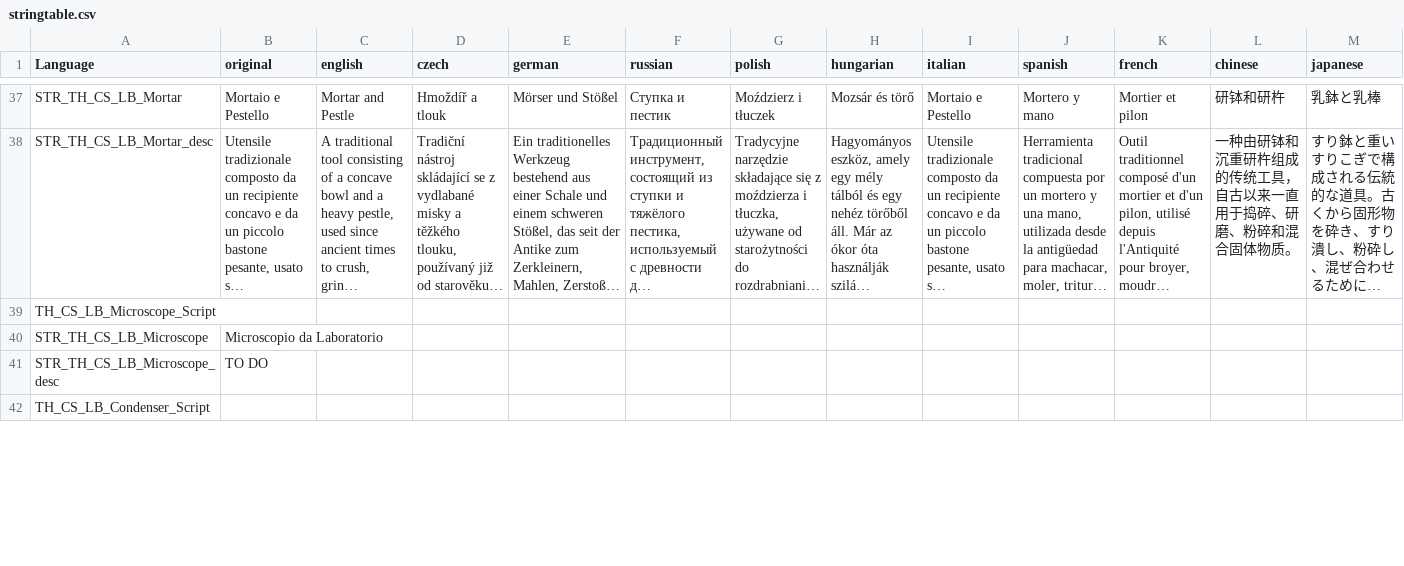
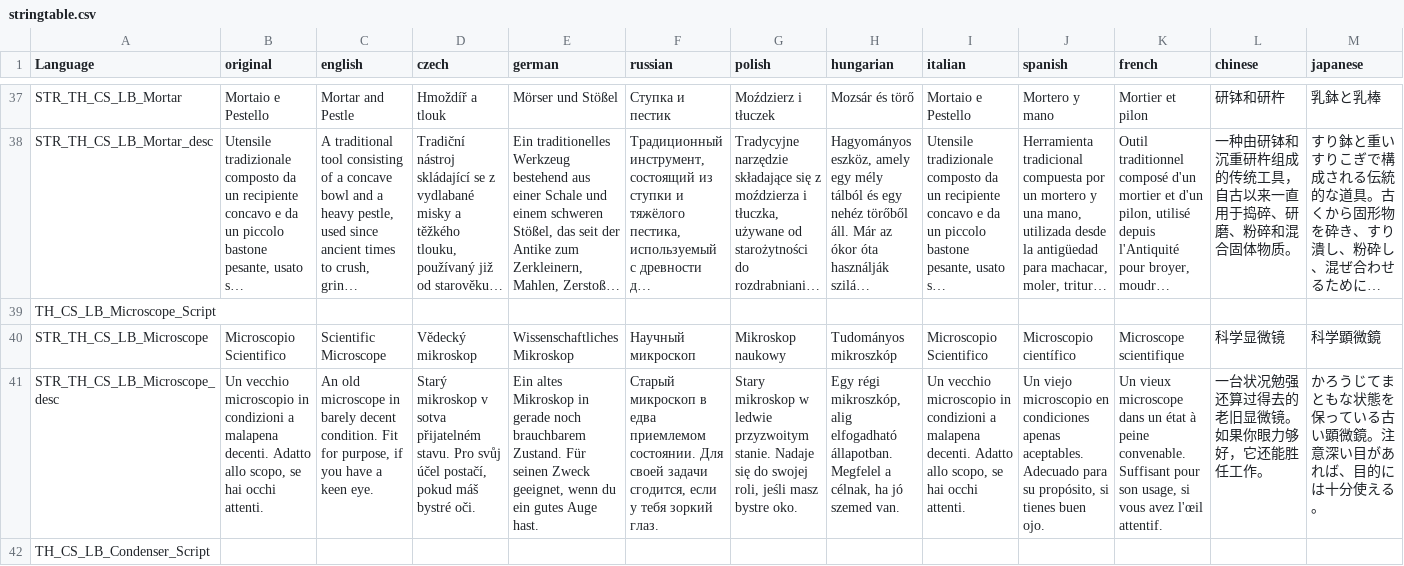
Before and after one commit to hyerakon/TheHive_zmWorkbench_Extension, a CSV file: Laboratory_Bench/languagecore/stringtable.csv, drawn as a sheet; only a part is shown, gaps mark what is left out; long unchanged cells end in …; the diff covers the shown part only; the diff names each change by its address in the sheet, - before the commit and + after, or states it on an @@ line.

Commit message:
Completed Translation for TH_CS_LB

```diff
--- a/Laboratory_Bench/languagecore/stringtable.csv
+++ b/Laboratory_Bench/languagecore/stringtable.csv
-B40 (original): Microscopio da Laboratorio
+B40 (original): Microscopio Scientifico
-C40 (english): (empty)
+C40 (english): Scientific Microscope
-D40 (czech): (empty)
+D40 (czech): Vědecký mikroskop
-E40 (german): (empty)
+E40 (german): Wissenschaftliches Mikroskop
-F40 (russian): (empty)
+F40 (russian): Научный микроскоп
-G40 (polish): (empty)
+G40 (polish): Mikroskop naukowy
-H40 (hungarian): (empty)
+H40 (hungarian): Tudományos mikroszkóp
-I40 (italian): (empty)
+I40 (italian): Microscopio Scientifico
-J40 (spanish): (empty)
+J40 (spanish): Microscopio científico
-K40 (french): (empty)
+K40 (french): Microscope scientifique
-L40 (chinese): (empty)
+L40 (chinese): 科学显微镜
-M40 (japanese): (empty)
+M40 (japanese): 科学顕微鏡
-B41 (original): TO DO
+B41 (original): Un vecchio microscopio in condizioni a malapena decenti. Adatto allo scopo, se hai occhi attenti.
-C41 (english): (empty)
+C41 (english): An old microscope in barely decent condition. Fit for purpose, if you have a keen eye.
-D41 (czech): (empty)
+D41 (czech): Starý mikroskop v sotva přijatelném stavu. Pro svůj účel postačí, pokud máš bystré oči.
-E41 (german): (empty)
+E41 (german): Ein altes Mikroskop in gerade noch brauchbarem Zustand. Für seinen Zweck geeignet, wenn du ein gutes Auge hast.
-F41 (russian): (empty)
+F41 (russian): Старый микроскоп в едва приемлемом состоянии. Для своей задачи сгодится, если у тебя зоркий глаз.
-G41 (polish): (empty)
+G41 (polish): Stary mikroskop w ledwie przyzwoitym stanie. Nadaje się do swojej roli, jeśli masz bystre oko.
-H41 (hungarian): (empty)
+H41 (hungarian): Egy régi mikroszkóp, alig elfogadható állapotban. Megfelel a célnak, ha jó szemed van.
-I41 (italian): (empty)
+I41 (italian): Un vecchio microscopio in condizioni a malapena decenti. Adatto allo scopo, se hai occhi attenti.
-J41 (spanish): (empty)
+J41 (spanish): Un viejo microscopio en condiciones apenas aceptables. Adecuado para su propósito, si tienes buen ojo.
-K41 (french): (empty)
+K41 (french): Un vieux microscope dans un état à peine convenable. Suffisant pour son usage, si vous avez l'œil attentif.
-L41 (chinese): (empty)
+L41 (chinese): 一台状况勉强还算过得去的老旧显微镜。如果你眼力够好，它还能胜任工作。
-M41 (japanese): (empty)
+M41 (japanese): かろうじてまともな状態を保っている古い顕微鏡。注意深い目があれば、目的には十分使える。
```
Also changed, not shown: 74 edited cells elsewhere in this file.
